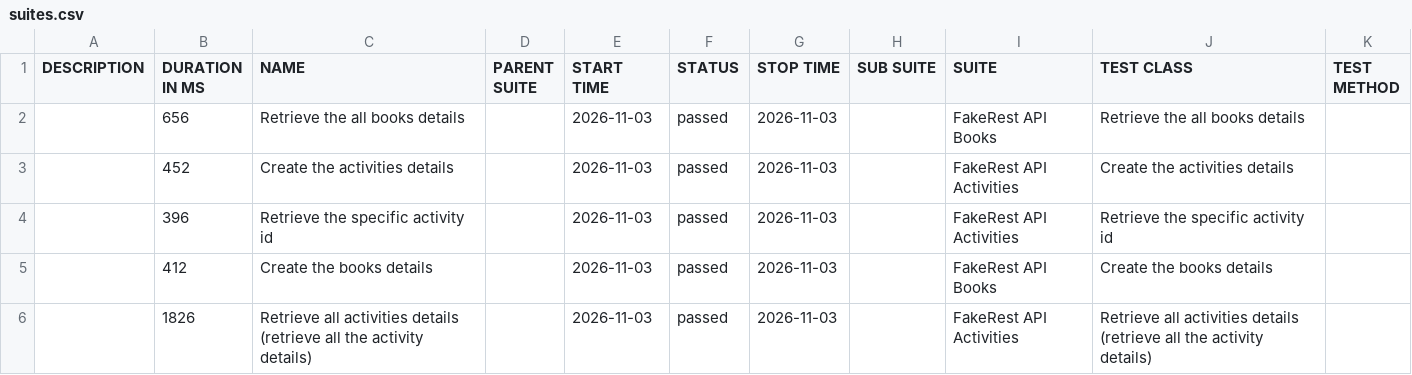
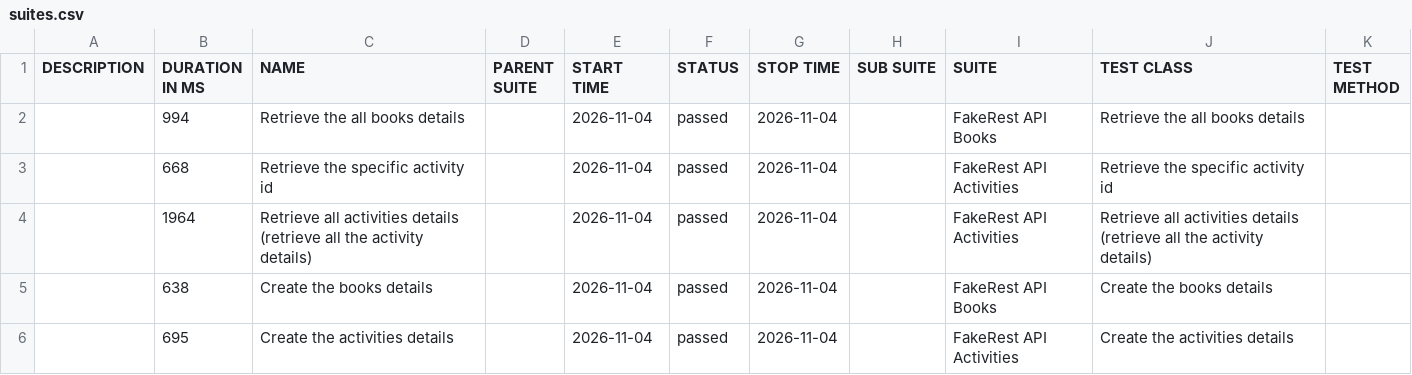
Before and after one commit to BalajiRamudu/API_Testing_Practice, a CSV file: data/suites.csv, drawn as a sheet.

```diff
--- a/data/suites.csv
+++ b/data/suites.csv
@@ -1,6 +1,6 @@
 "DESCRIPTION","DURATION IN MS","NAME","PARENT SUITE","START TIME","STATUS","STOP TIME","SUB SUITE","SUITE","TEST CLASS","TEST METHOD"
-"","656","Retrieve the all books details","","2026-11-03","passed","2026-11-03","","FakeRest API Books","Retrieve the all books details",""
-"","452","Create the activities details","","2026-11-03","passed","2026-11-03","","FakeRest API Activities","Create the activities details",""
-"","396","Retrieve the specific activity id","","2026-11-03","passed","2026-11-03","","FakeRest API Activities","Retrieve the specific activity id",""
-"","412","Create the books details","","2026-11-03","passed","2026-11-03","","FakeRest API Books","Create the books details",""
-"","1826","Retrieve all activities details (retrieve all the activity details)","","2026-11-03","passed","2026-11-03","","FakeRest API Activities","Retrieve all activities details (retrieve all the activity details)",""
+"","994","Retrieve the all books details","","2026-11-04","passed","2026-11-04","","FakeRest API Books","Retrieve the all books details",""
+"","668","Retrieve the specific activity id","","2026-11-04","passed","2026-11-04","","FakeRest API Activities","Retrieve the specific activity id",""
+"","1964","Retrieve all activities details (retrieve all the activity details)","","2026-11-04","passed","2026-11-04","","FakeRest API Activities","Retrieve all activities details (retrieve all the activity details)",""
+"","638","Create the books details","","2026-11-04","passed","2026-11-04","","FakeRest API Books","Create the books details",""
+"","695","Create the activities details","","2026-11-04","passed","2026-11-04","","FakeRest API Activities","Create the activities details",""
```
Also changed, not shown: data/behaviors.csv, 24 other files.
